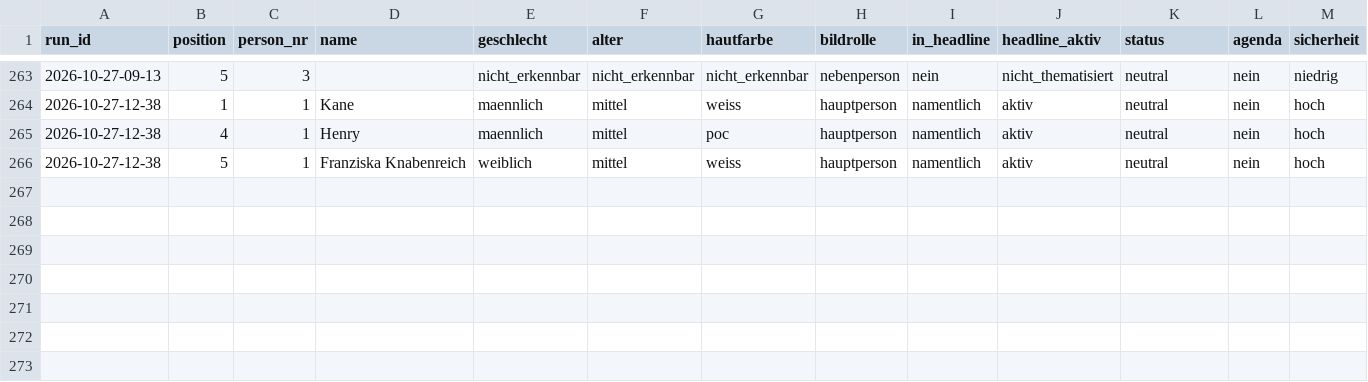
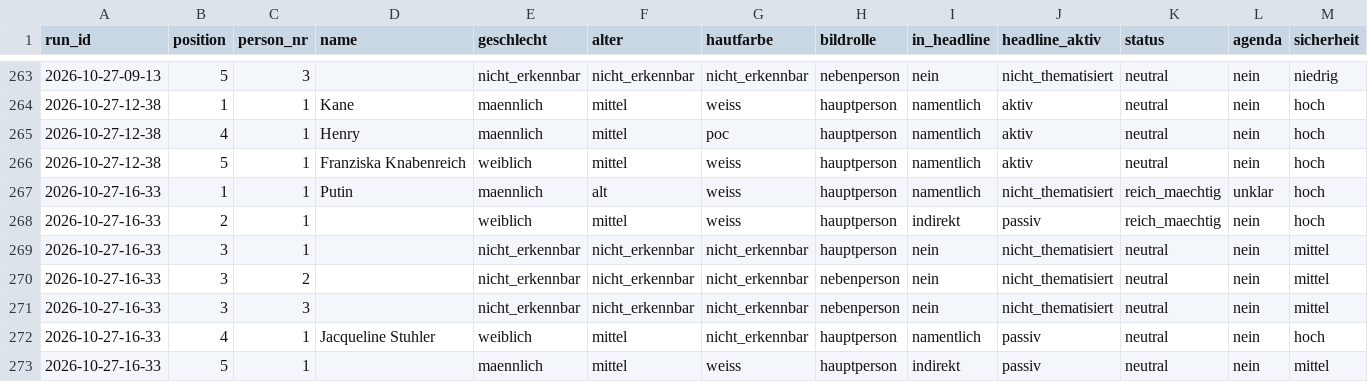
Before and after one commit to happkatharina71-bit/crmd, a CSV file: webde-monitor/data/persons.csv, drawn as a sheet; only a part is shown, gaps mark what is left out; rows hold the shown columns only; the diff names each change by its address in the sheet, - before the commit and + after, or states it on an @@ line.

```diff
--- a/webde-monitor/data/persons.csv
+++ b/webde-monitor/data/persons.csv
+row 267: 2026-10-27-16-33 | 1 | 1 | Putin | maennlich | alt | weiss | hauptperson | namentlich | nicht_thematisiert | reich_maechtig | unklar | hoch
+row 268: 2026-10-27-16-33 | 2 | 1 |  | weiblich | mittel | weiss | hauptperson | indirekt | passiv | reich_maechtig | nein | hoch
+row 269: 2026-10-27-16-33 | 3 | 1 |  | nicht_erkennbar | nicht_erkennbar | nicht_erkennbar | hauptperson | nein | nicht_thematisiert | neutral | nein | mittel
+row 270: 2026-10-27-16-33 | 3 | 2 |  | nicht_erkennbar | nicht_erkennbar | nicht_erkennbar | nebenperson | nein | nicht_thematisiert | neutral | nein | mittel
+row 271: 2026-10-27-16-33 | 3 | 3 |  | nicht_erkennbar | nicht_erkennbar | nicht_erkennbar | nebenperson | nein | nicht_thematisiert | neutral | nein | mittel
+row 272: 2026-10-27-16-33 | 4 | 1 | Jacqueline Stuhler | weiblich | mittel | nicht_erkennbar | hauptperson | namentlich | passiv | neutral | nein | hoch
+row 273: 2026-10-27-16-33 | 5 | 1 |  | maennlich | mittel | weiss | hauptperson | indirekt | passiv | neutral | nein | mittel
```
Also changed, not shown: webde-monitor/data/teasers.csv, 7 other files.
